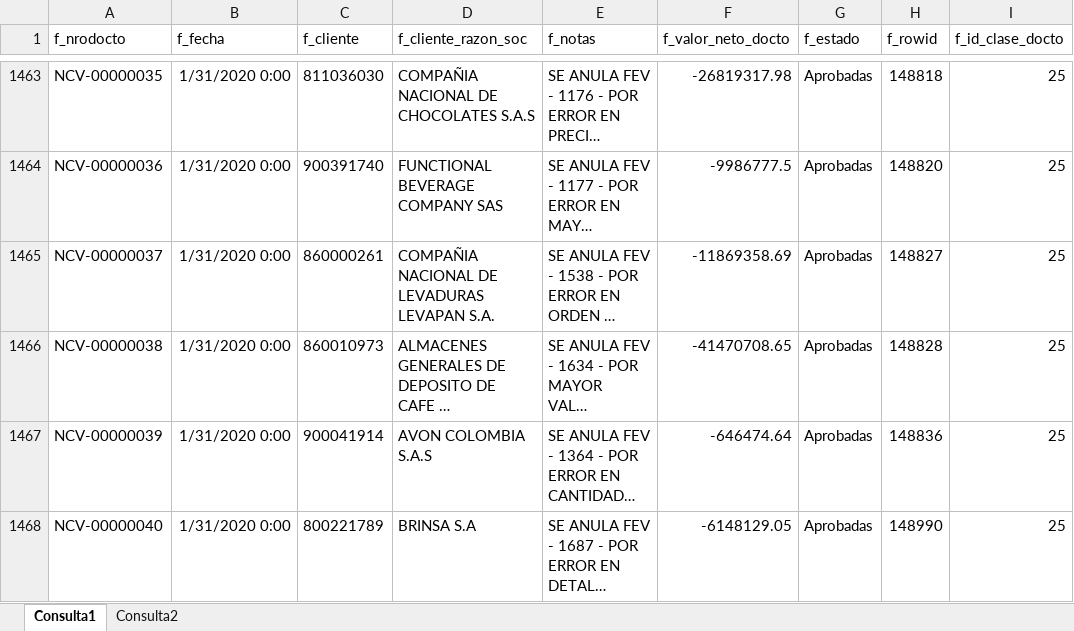
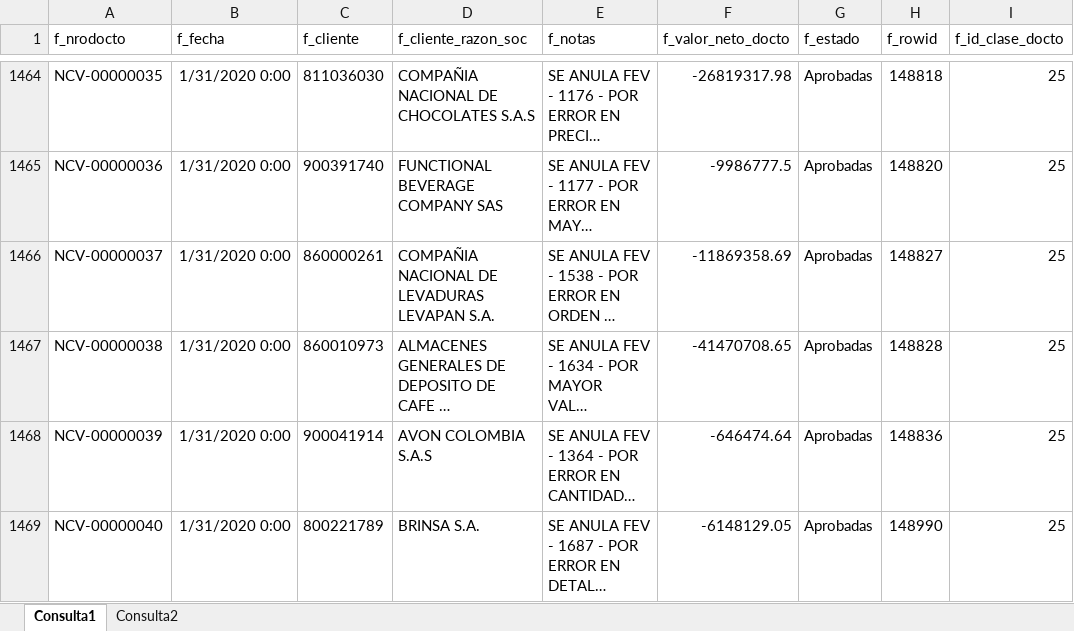
Before and after one commit to Jsepulveda1132/proyectos_automaticos, an Excel workbook: NOTAS CREDITO ACTUALIZABLE BD SIESA.xlsx, sheet Consulta1, drawn as a sheet; only a part is shown, gaps mark what is left out; long unchanged cells end in …; values as stored, in another font and other column widths than the file's, no borders; table styles not drawn; addresses are those after the commit; the diff covers the shown part only; the diff names each change by its address in the sheet, - before the commit and + after, or states it on an @@ line.

Commit message:
Add files via upload

```diff
--- a/NOTAS CREDITO ACTUALIZABLE BD SIESA.xlsx (sheet Consulta1)
+++ b/NOTAS CREDITO ACTUALIZABLE BD SIESA.xlsx (sheet Consulta1)
-D1469 (f_cliente_razon_soc): BRINSA S.A
+D1469 (f_cliente_razon_soc): BRINSA S.A.
```
Also changed, not shown: 1 added row and 6 edited cells elsewhere in this sheet.
